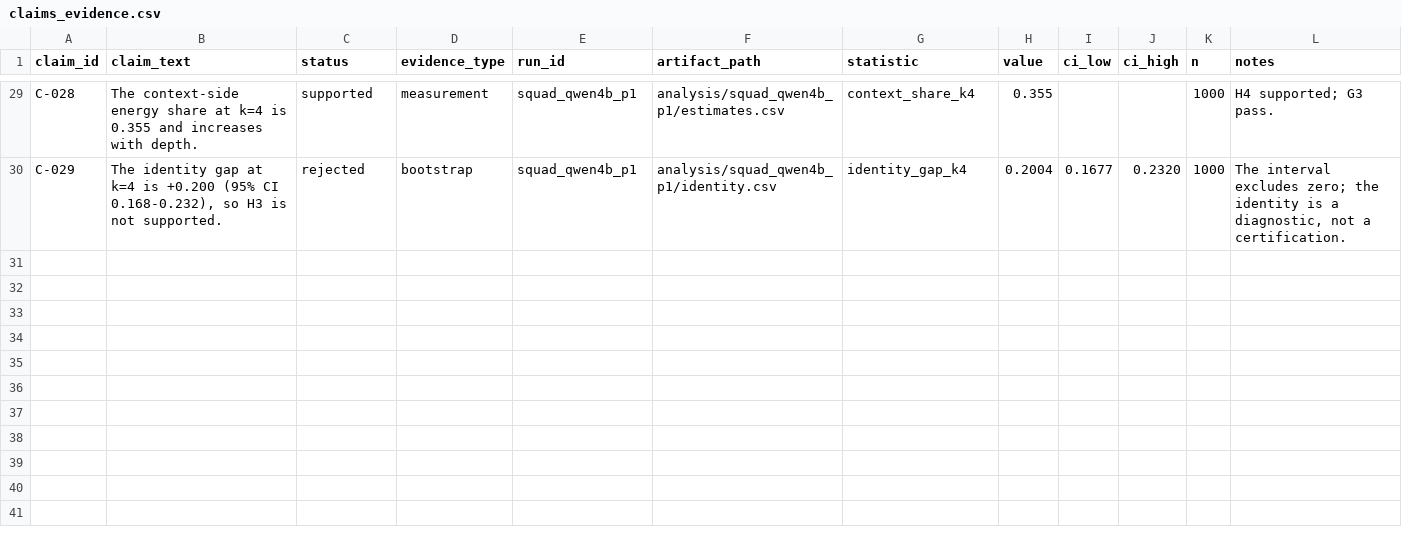
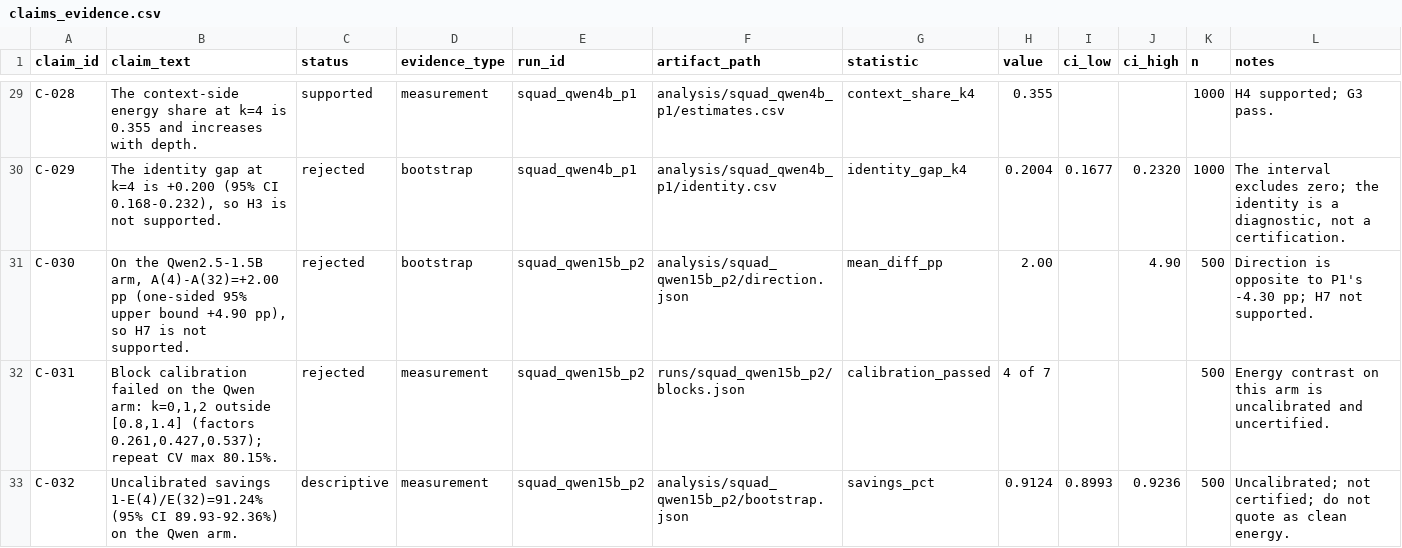
Before and after one commit to Atik203/energy-optimal-rag, a CSV file: artifacts/claims_evidence.csv, drawn as a sheet; only a part is shown, gaps mark what is left out; the diff names each change by its address in the sheet, - before the commit and + after, or states it on an @@ line.

```diff
--- a/artifacts/claims_evidence.csv
+++ b/artifacts/claims_evidence.csv
+row 31: C-030 | On the Qwen2.5-1.5B arm, A(4)-A(32)=+2.00 pp (one-sided 95% upper bound +4.90 pp), so H7 is not supported. | rejected | bootstrap | squad_qwen15b_p2 | analysis/squad_qwen15b_p2/direction.json | mean_diff_pp | 2.00 |  | 4.90 | 500 | Direction is opposite to P1's -4.30 pp; H7 not supported.
+row 32: C-031 | Block calibration failed on the Qwen arm: k=0,1,2 outside [0.8,1.4] (factors 0.261,0.427,0.537); repeat CV max 80.15%. | rejected | measurement | squad_qwen15b_p2 | runs/squad_qwen15b_p2/blocks.json | calibration_passed | 4 of 7 |  |  | 500 | Energy contrast on this arm is uncalibrated and uncertified.
+row 33: C-032 | Uncalibrated savings 1-E(4)/E(32)=91.24% (95% CI 89.93-92.36%) on the Qwen arm. | descriptive | measurement | squad_qwen15b_p2 | analysis/squad_qwen15b_p2/bootstrap.json | savings_pct | 0.9124 | 0.8993 | 0.9236 | 500 | Uncalibrated; not certified; do not quote as clean energy.
```
Also changed, not shown: artifacts/ledger.csv, 3 other files.
